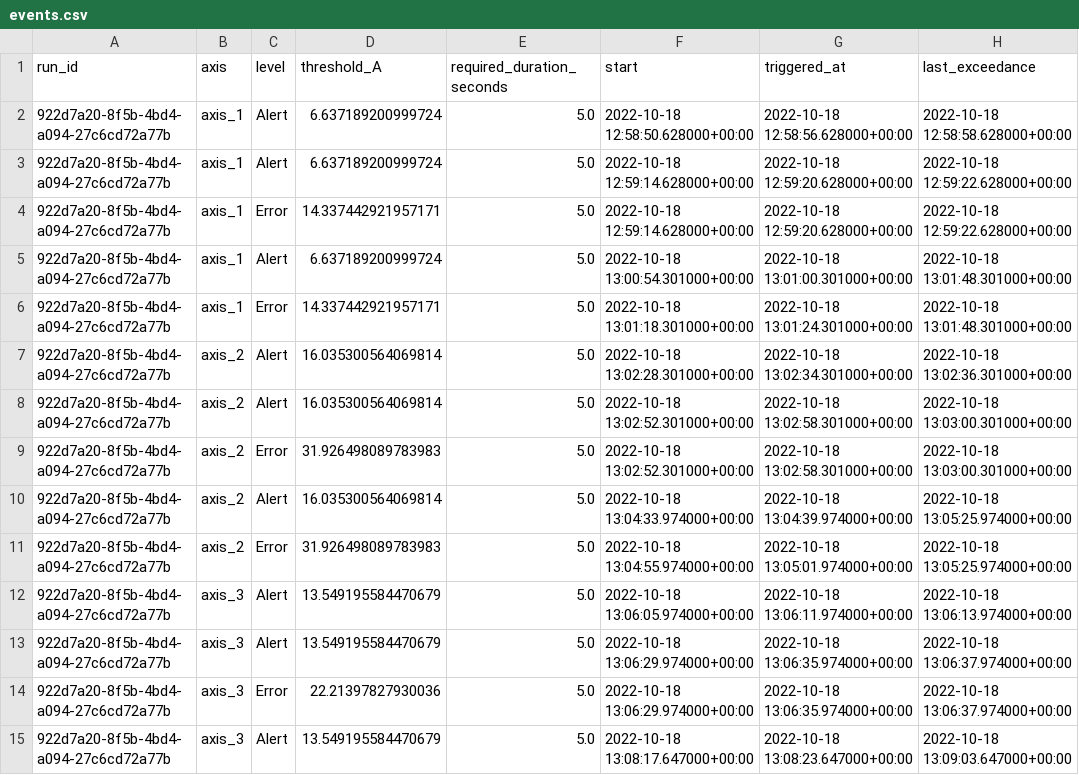
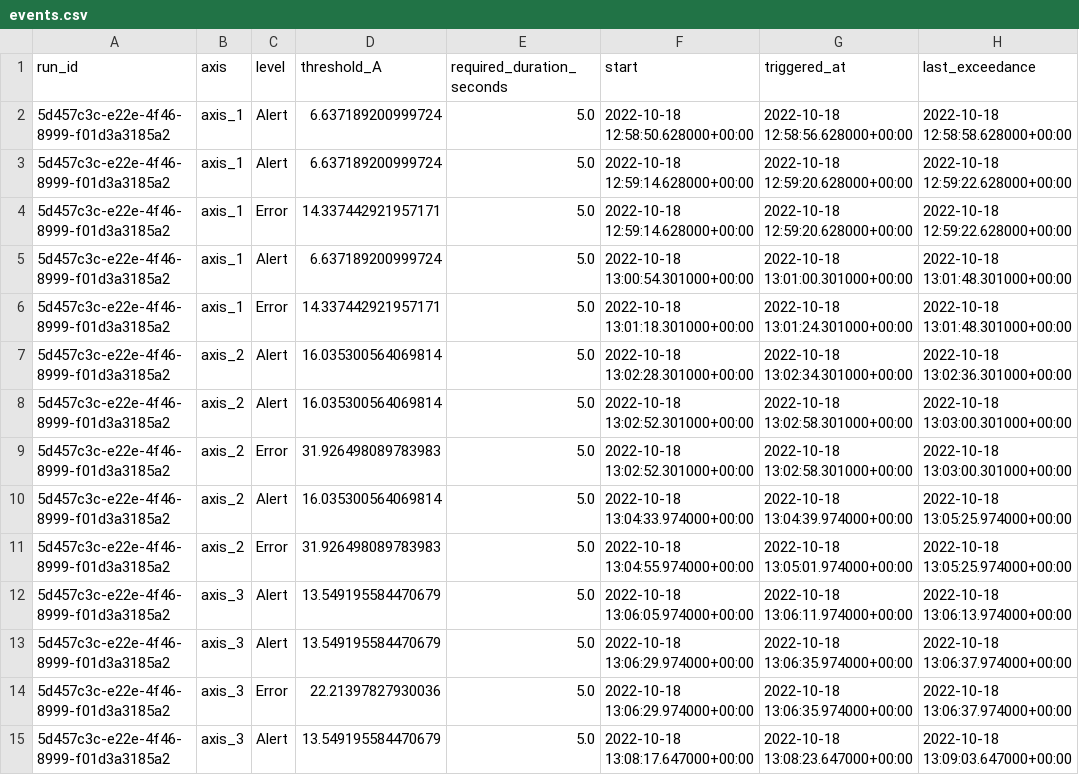
Before and after one commit to Namypark/robot-current-alerts, a CSV file: results/events.csv, drawn as a sheet; only a part is shown; the diff covers the shown part only; the diff names each change by its address in the sheet, - before the commit and + after, or states it on an @@ line.

Commit message:
Show historical Alert/Error events on the regression chart; add the workshop dashboard

```diff
--- a/results/events.csv
+++ b/results/events.csv
-A2:A15 (run_id): 922d7a20-8f5b-4bd4-a094-27c6cd72a77b
+A2:A15 (run_id): 5d457c3c-e22e-4f46-8999-f01d3a3185a2
```
Also changed, not shown: 26 edited cells elsewhere in this file, results/latest_stream_run.csv, results/stream_triggers.csv, 22 other files.
